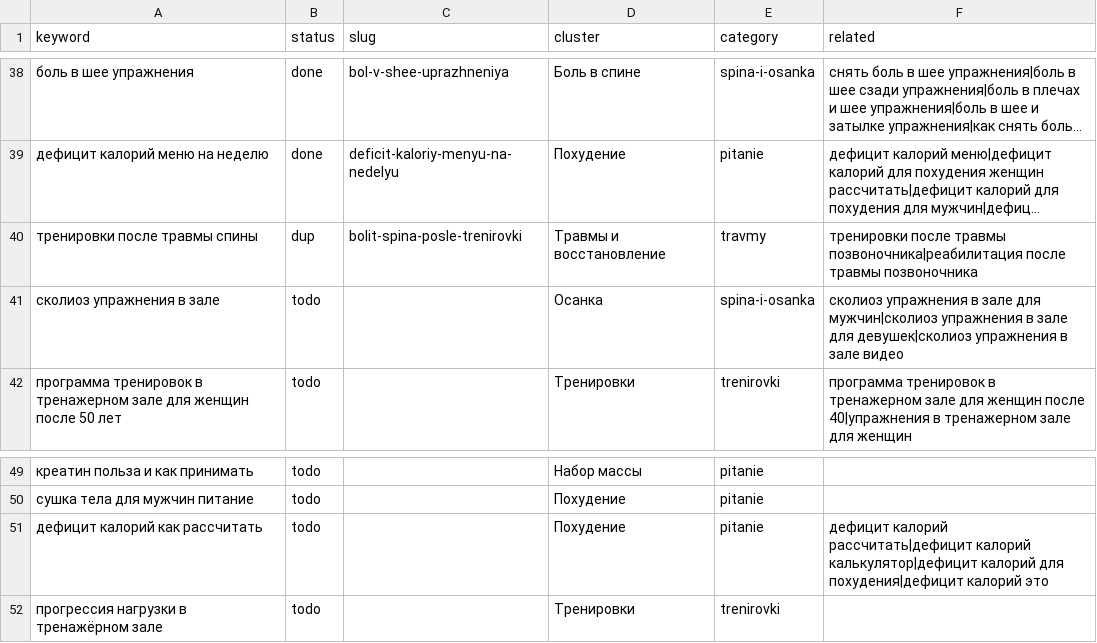
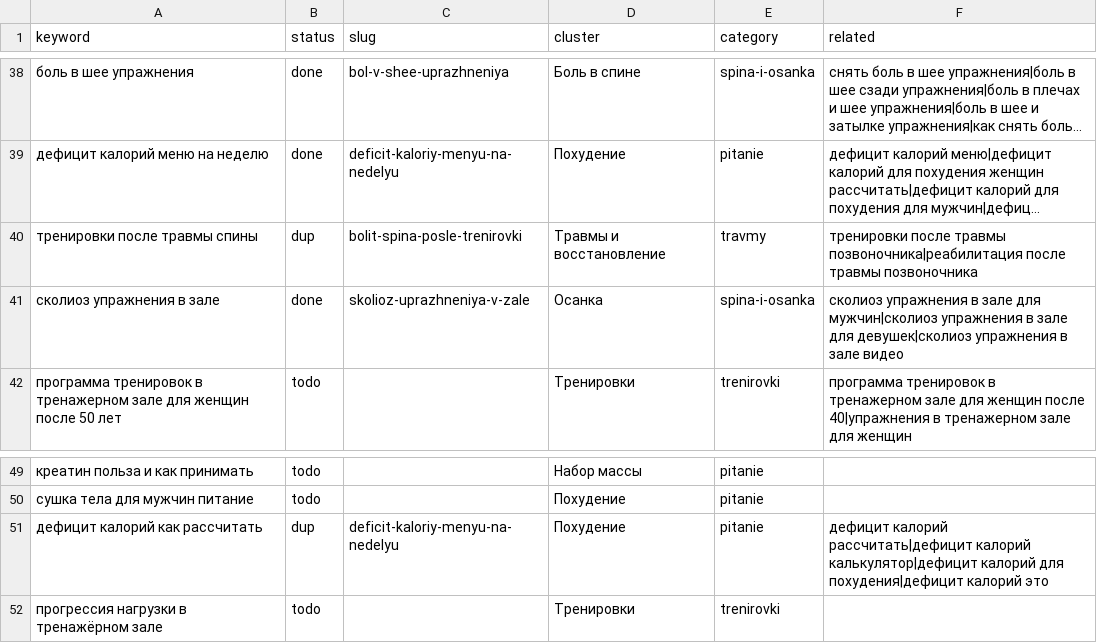
Before and after one commit to savcov89-hub/fit-site, a CSV file: agent/topics.csv, drawn as a sheet; only a part is shown, gaps mark what is left out; long unchanged cells end in ….

```diff
--- a/agent/topics.csv
+++ b/agent/topics.csv
@@ -40,3 +40,3 @@ keyword,status,slug,cluster,category,related
 тренировки после травмы спины,dup,bolit-spina-posle-trenirovki,Травмы и восстановление,travmy,тренировки после травмы позвоночника|реабилитация после травмы позвоночника
-сколиоз упражнения в зале,todo,,Осанка,spina-i-osanka,сколиоз упражнения в зале для мужчин|сколиоз упражнения в зале для девушек|сколиоз упражнения в зале видео
+сколиоз упражнения в зале,done,skolioz-uprazhneniya-v-zale,Осанка,spina-i-osanka,сколиоз упражнения в зале для мужчин|сколиоз упражнения в зале для девушек|сколиоз упражнения в зале видео
 программа тренировок в тренажерном зале для женщин после 50 лет,todo,,Тренировки,trenirovki,программа тренировок в тренажерном зале для женщин после 40|упражнения в тренажерном зале для женщин
@@ -50,3 +50,3 @@ keyword,status,slug,cluster,category,related
 сушка тела для мужчин питание,todo,,Похудение,pitanie,
-дефицит калорий как рассчитать,todo,,Похудение,pitanie,дефицит калорий рассчитать|дефицит калорий калькулятор|дефицит калорий для похудения|дефицит калорий это
+дефицит калорий как рассчитать,dup,deficit-kaloriy-menyu-na-nedelyu,Похудение,pitanie,дефицит калорий рассчитать|дефицит калорий калькулятор|дефицит калорий для похудения|дефицит калорий это
 прогрессия нагрузки в тренажёрном зале,todo,,Тренировки,trenirovki,
```
Also changed, not shown: 14 other files.
